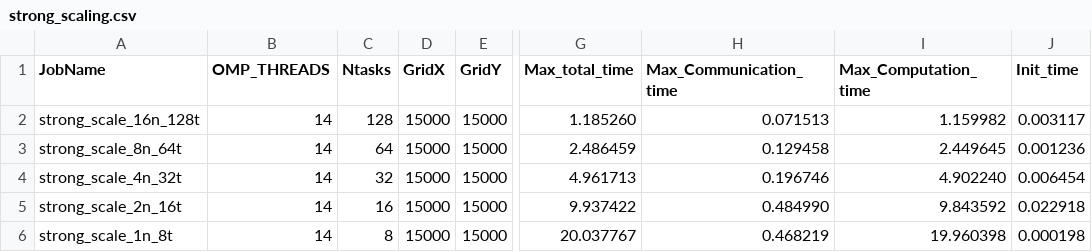
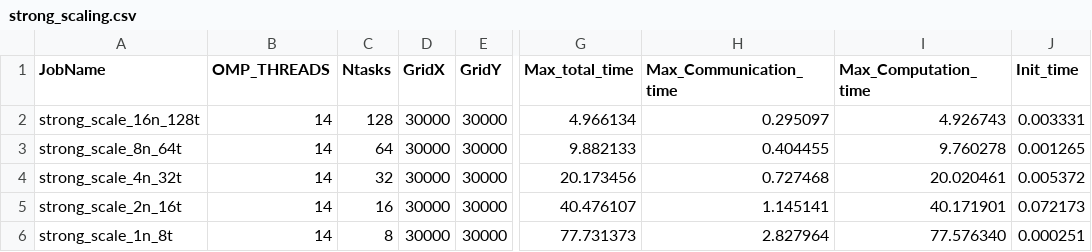
Before and after one commit to elenaruizdelacuesta/hpc-heat-stencil, a CSV file: output/strong_scaling.csv, drawn as a sheet; only a part is shown, gaps mark what is left out; the diff names each change by its address in the sheet, - before the commit and + after, or states it on an @@ line.

Commit message:
strong 30000

```diff
--- a/output/strong_scaling.csv
+++ b/output/strong_scaling.csv
-D2:D6 (GridX): 15000
+D2:D6 (GridX): 30000
-E2:E6 (GridY): 15000
+E2:E6 (GridY): 30000
-G2 (Max_total_time): 1.185260
+G2 (Max_total_time): 4.966134
-H2 (Max_Communication_time): 0.071513
+H2 (Max_Communication_time): 0.295097
-I2 (Max_Computation_time): 1.159982
+I2 (Max_Computation_time): 4.926743
-J2 (Init_time): 0.003117
+J2 (Init_time): 0.003331
-G3 (Max_total_time): 2.486459
+G3 (Max_total_time): 9.882133
-H3 (Max_Communication_time): 0.129458
+H3 (Max_Communication_time): 0.404455
-I3 (Max_Computation_time): 2.449645
+I3 (Max_Computation_time): 9.760278
-J3 (Init_time): 0.001236
+J3 (Init_time): 0.001265
-G4 (Max_total_time): 4.961713
+G4 (Max_total_time): 20.173456
-H4 (Max_Communication_time): 0.196746
+H4 (Max_Communication_time): 0.727468
-I4 (Max_Computation_time): 4.902240
+I4 (Max_Computation_time): 20.020461
-J4 (Init_time): 0.006454
+J4 (Init_time): 0.005372
-G5 (Max_total_time): 9.937422
+G5 (Max_total_time): 40.476107
-H5 (Max_Communication_time): 0.484990
+H5 (Max_Communication_time): 1.145141
-I5 (Max_Computation_time): 9.843592
+I5 (Max_Computation_time): 40.171901
-J5 (Init_time): 0.022918
+J5 (Init_time): 0.072173
-G6 (Max_total_time): 20.037767
+G6 (Max_total_time): 77.731373
-H6 (Max_Communication_time): 0.468219
+H6 (Max_Communication_time): 2.827964
-I6 (Max_Computation_time): 19.960398
+I6 (Max_Computation_time): 77.576340
-J6 (Init_time): 0.000198
+J6 (Init_time): 0.000251
```
